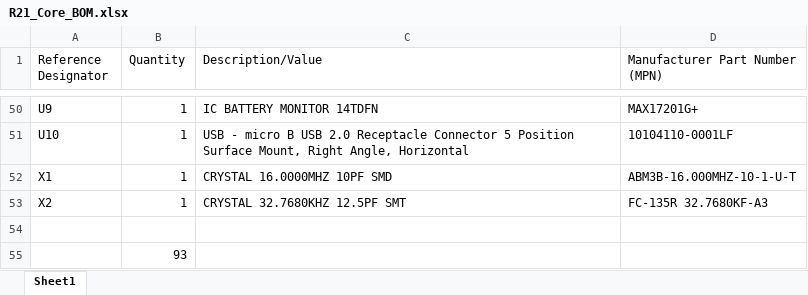
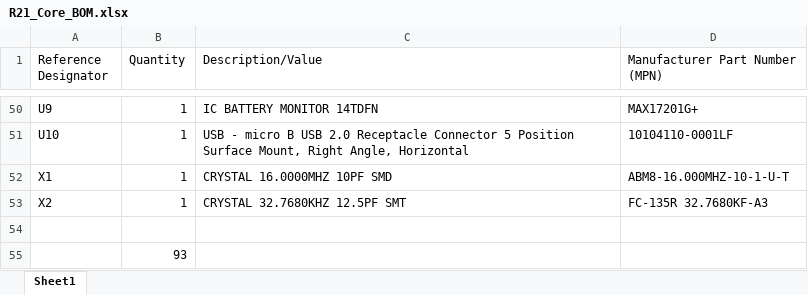
Before and after one commit to dcellucci/MiniMOJO, an Excel workbook: hw/PCB/KICAD/R21_Core/R21_Core_BOM.xlsx, sheet Sheet1, drawn as a sheet; only a part is shown, gaps mark what is left out; values as stored, in another font and other column widths than the file's, no borders; the diff names each change by its address in the sheet, - before the commit and + after, or states it on an @@ line.

```diff
--- a/hw/PCB/KICAD/R21_Core/R21_Core_BOM.xlsx (sheet Sheet1)
+++ b/hw/PCB/KICAD/R21_Core/R21_Core_BOM.xlsx (sheet Sheet1)
-D52 (Manufacturer Part Number (MPN)): ABM3B-16.000MHZ-10-1-U-T
+D52 (Manufacturer Part Number (MPN)): ABM8-16.000MHZ-10-1-U-T
```
Also changed, not shown: 4 other files.
